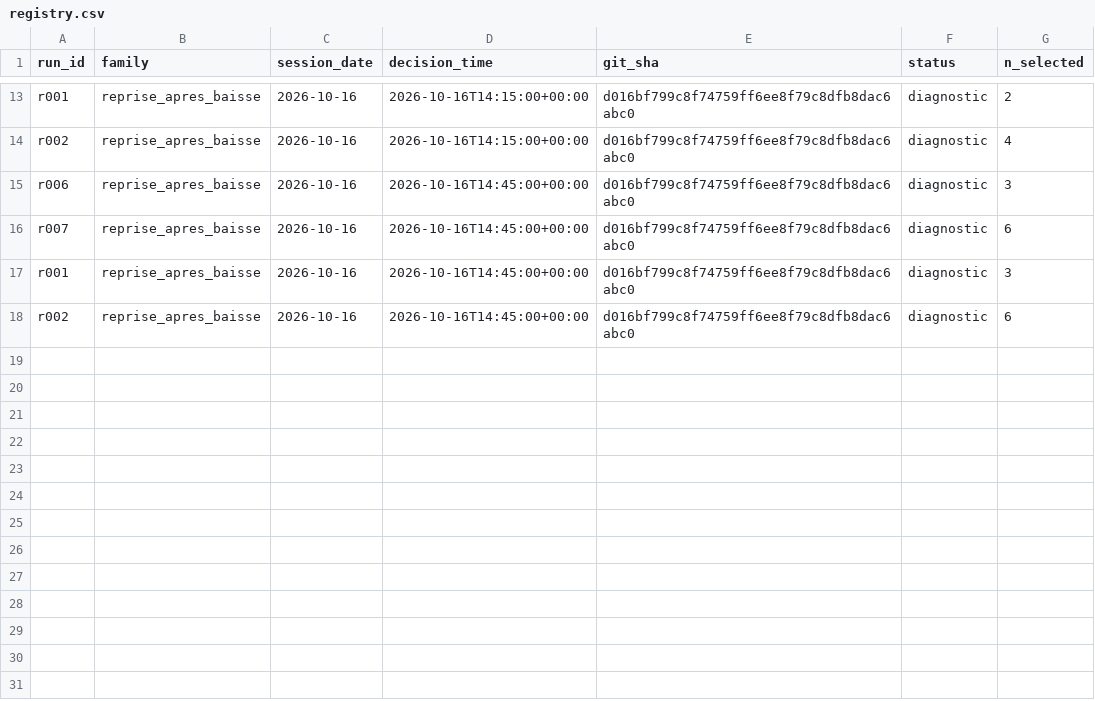
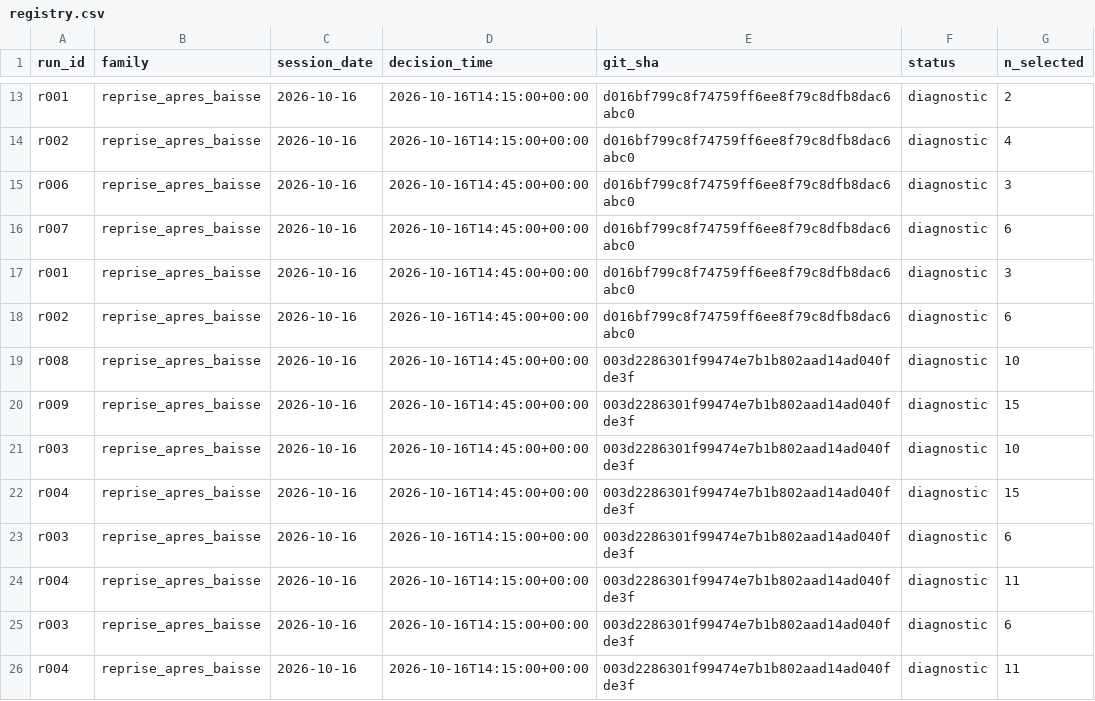
Before and after one commit to theoggmm/Alpaca_trading, a CSV file: research/experiments/registry.csv, drawn as a sheet; only a part is shown, gaps mark what is left out.

```diff
--- a/research/experiments/registry.csv
+++ b/research/experiments/registry.csv
@@ -18 +18,9 @@ r001,reprise_apres_baisse,2026-10-16,2026-10-16T14:45:00+00:00,d016bf799c8f74759
 r002,reprise_apres_baisse,2026-10-16,2026-10-16T14:45:00+00:00,d016bf799c8f74759ff6ee8f79c8dfb8dac6abc0,diagnostic,6
+r008,reprise_apres_baisse,2026-10-16,2026-10-16T14:45:00+00:00,003d2286301f99474e7b1b802aad14ad040fde3f,diagnostic,10
+r009,reprise_apres_baisse,2026-10-16,2026-10-16T14:45:00+00:00,003d2286301f99474e7b1b802aad14ad040fde3f,diagnostic,15
+r003,reprise_apres_baisse,2026-10-16,2026-10-16T14:45:00+00:00,003d2286301f99474e7b1b802aad14ad040fde3f,diagnostic,10
+r004,reprise_apres_baisse,2026-10-16,2026-10-16T14:45:00+00:00,003d2286301f99474e7b1b802aad14ad040fde3f,diagnostic,15
+r003,reprise_apres_baisse,2026-10-16,2026-10-16T14:15:00+00:00,003d2286301f99474e7b1b802aad14ad040fde3f,diagnostic,6
+r004,reprise_apres_baisse,2026-10-16,2026-10-16T14:15:00+00:00,003d2286301f99474e7b1b802aad14ad040fde3f,diagnostic,11
+r003,reprise_apres_baisse,2026-10-16,2026-10-16T14:15:00+00:00,003d2286301f99474e7b1b802aad14ad040fde3f,diagnostic,6
+r004,reprise_apres_baisse,2026-10-16,2026-10-16T14:15:00+00:00,003d2286301f99474e7b1b802aad14ad040fde3f,diagnostic,11
```
Also changed, not shown: 11 other files.
